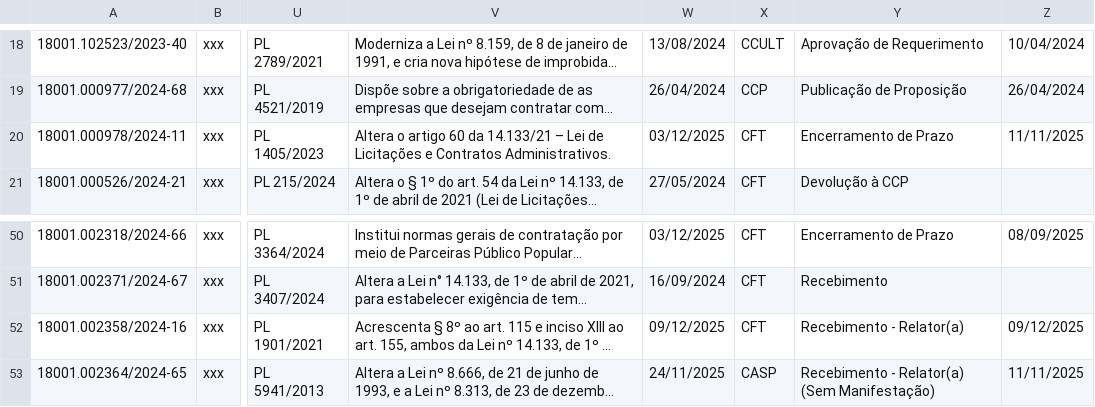
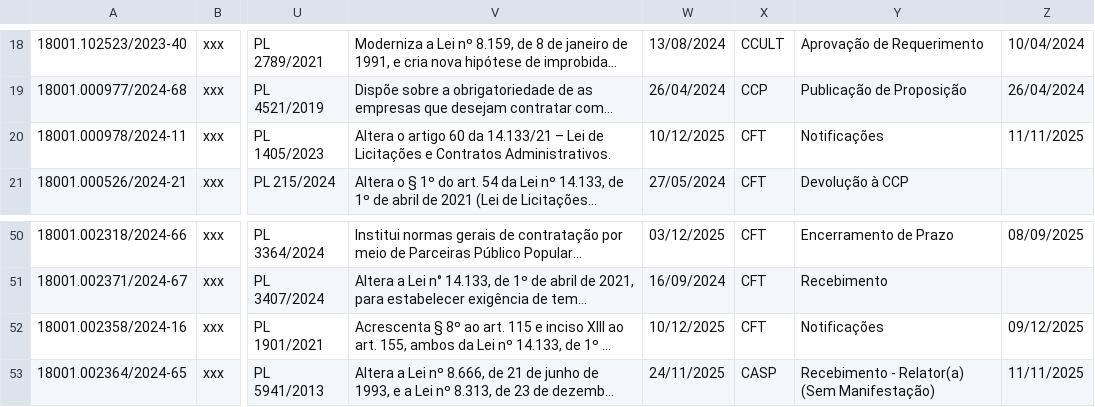
Before and after one commit to lab-dados-seges/monitoramento-parlamentar-delog, a CSV file: data/df_final.csv, drawn as a sheet; only a part is shown, gaps mark what is left out; long unchanged cells end in …; the diff names each change by its address in the sheet, - before the commit and + after, or states it on an @@ line.

```diff
--- a/data/df_final.csv
+++ b/data/df_final.csv
-W20: 03/12/2025
+W20: 10/12/2025
-Y20: Encerramento de Prazo
+Y20: Notificações
-W52: 09/12/2025
+W52: 10/12/2025
-Y52: Recebimento - Relator(a)
+Y52: Notificações
```
